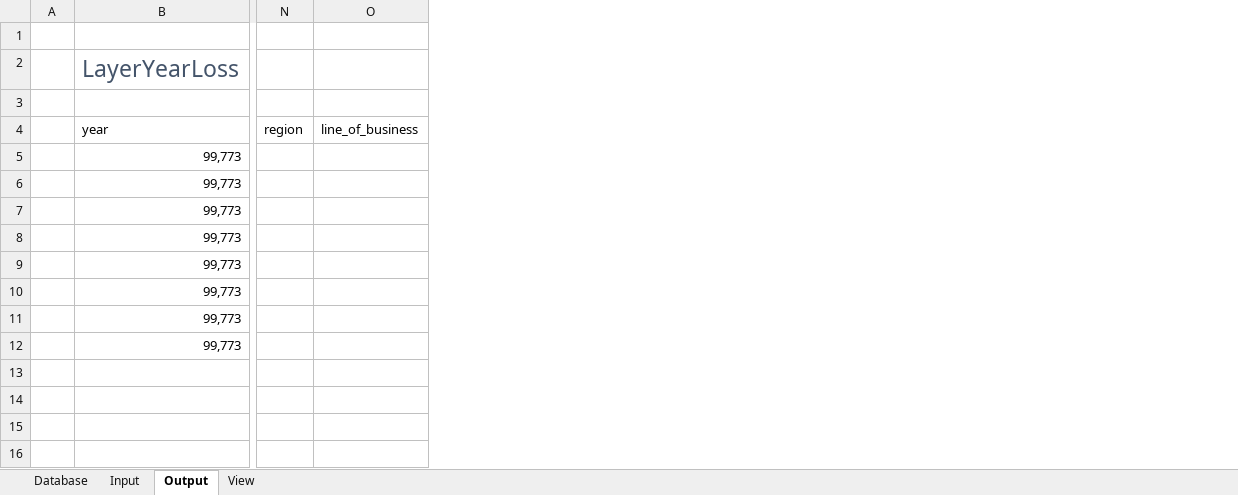
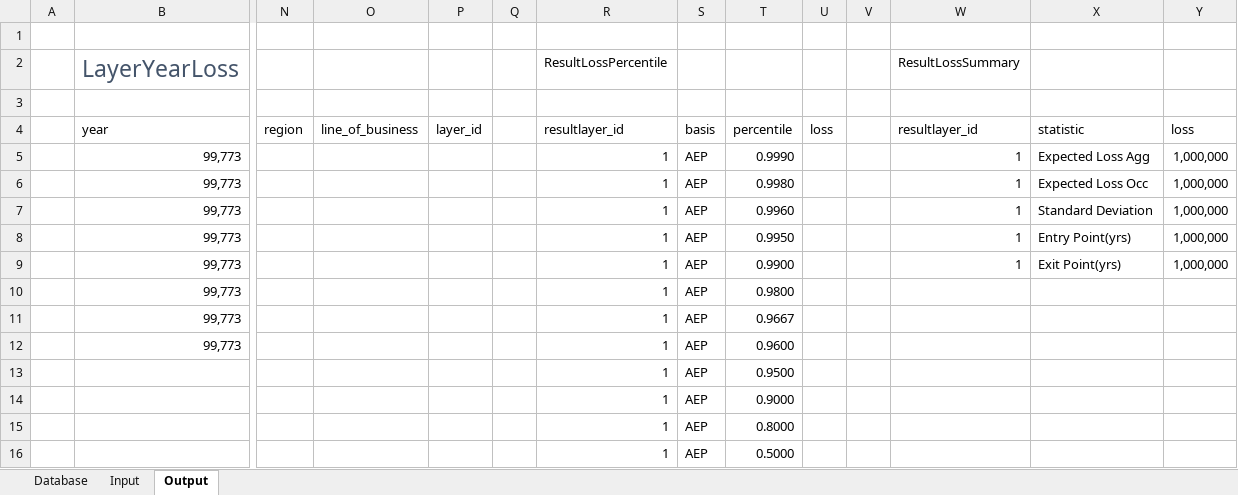
Before and after one commit to alphaousbah/tnv_layer_pricing, an Excel workbook: excelfile.xlsm, sheet Output, drawn as a sheet; only a part is shown, gaps mark what is left out; values as stored, in another font and other column widths than the file's, no borders; charts and pictures and table styles not drawn; rows hold the shown columns only; the diff names each change by its address in the sheet, - before the commit and + after, or states it on an @@ line.

Commit message:
added save delete pricing data models

```diff
--- a/excelfile.xlsm (sheet Output)
+++ b/excelfile.xlsm (sheet Output)
-sheet tab: View
+column P (layer_id), empty
+column Q, empty
+column R (resultlayer_id), row 2: ResultLossPercentile; rows 5-12: all 1
+column S (basis), rows 5-12: all AEP
+column T (percentile), rows 5-12: 0.9990 | 0.9980 | 0.9960 | 0.9950 | 0.9900 | 0.9800 | 0.9667 | 0.9600
+column U (loss), empty
+column V, empty
+column W (resultlayer_id), row 2: ResultLossSummary; rows 5-9: all 1
+column X (statistic), rows 5-9: Expected Loss Agg | Expected Loss Occ | Standard Deviation | Entry Point(yrs) | Exit Point(yrs)
+column Y (loss), rows 5-9: all 1,000,000
+row 13:  |  |  |  |  |  | 1 | AEP | 0.9500
+row 14:  |  |  |  |  |  | 1 | AEP | 0.9000
+row 15:  |  |  |  |  |  | 1 | AEP | 0.8000
+row 16:  |  |  |  |  |  | 1 | AEP | 0.5000
```
Also changed, not shown: charts or pictures, 6 other files.
